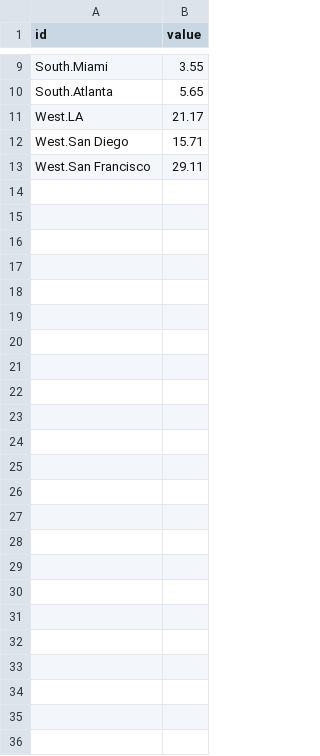
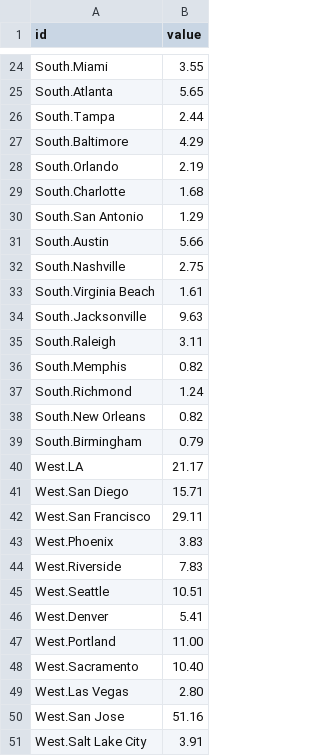
Before and after one commit to cpeterson1105/boston_group, a CSV file: data/city-comparison-output.csv, drawn as a sheet; only a part is shown, gaps mark what is left out; the diff covers the shown part only.

```diff
--- a/data/city-comparison-output.csv
+++ b/data/city-comparison-output.csv
@@ -10,2 +25,16 @@ South.Miami,3.55
 South.Atlanta,5.65
+South.Tampa,2.44
+South.Baltimore,4.29
+South.Orlando,2.19
+South.Charlotte,1.68
+South.San Antonio,1.29
+South.Austin,5.66
+South.Nashville,2.75
+South.Virginia Beach,1.61
+South.Jacksonville,9.63
+South.Raleigh,3.11
+South.Memphis,0.82
+South.Richmond,1.24
+South.New Orleans,0.82
+South.Birmingham,0.79
 West.LA,21.17
@@ -13 +42,10 @@ West.San Diego,15.71
 West.San Francisco,29.11
+West.Phoenix,3.83
+West.Riverside,7.83
+West.Seattle,10.51
+West.Denver,5.41
+West.Portland,11.00
+West.Sacramento,10.40
+West.Las Vegas,2.80
+West.San Jose,51.16
+West.Salt Lake City,3.91
```
Also changed, not shown: 15 added rows elsewhere in this file, data/city-comparison-input.csv, 2 other files.
